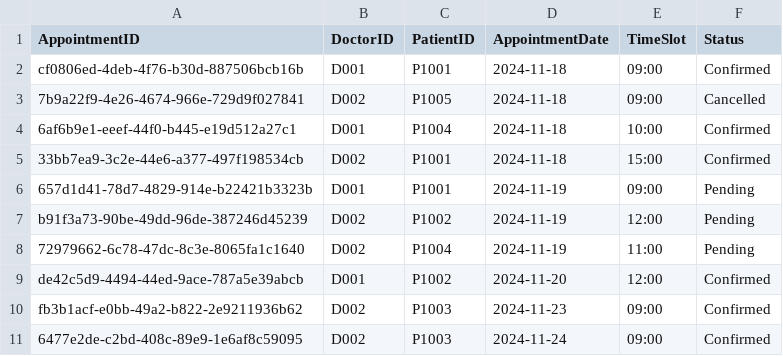
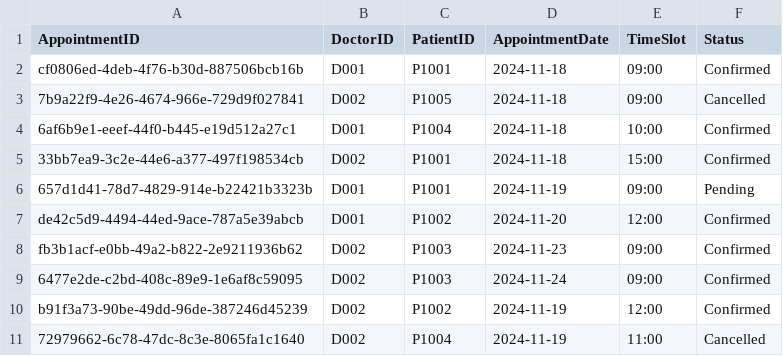
Before and after one commit to YellowO2/HospitalManagementSystem, a CSV file: csv_data/Appointment_List.csv, drawn as a sheet.

```diff
--- a/csv_data/Appointment_List.csv
+++ b/csv_data/Appointment_List.csv
@@ -6,4 +6,2 @@ cf0806ed-4deb-4f76-b30d-887506bcb16b,D001,P1001,2024-11-18,09:00,Confirmed
 657d1d41-78d7-4829-914e-b22421b3323b,D001,P1001,2024-11-19,09:00,Pending
-b91f3a73-90be-49dd-96de-387246d45239,D002,P1002,2024-11-19,12:00,Pending
-72979662-6c78-47dc-8c3e-8065fa1c1640,D002,P1004,2024-11-19,11:00,Pending
 de42c5d9-4494-44ed-9ace-787a5e39abcb,D001,P1002,2024-11-20,12:00,Confirmed
@@ -11 +9,3 @@ fb3b1acf-e0bb-49a2-b822-2e9211936b62,D002,P1003,2024-11-23,09:00,Confirmed
 6477e2de-c2bd-408c-89e9-1e6af8c59095,D002,P1003,2024-11-24,09:00,Confirmed
+b91f3a73-90be-49dd-96de-387246d45239,D002,P1002,2024-11-19,12:00,Confirmed
+72979662-6c78-47dc-8c3e-8065fa1c1640,D002,P1004,2024-11-19,11:00,Cancelled
```
Also changed, not shown: csv_data/Appointment_Outcome_Record.csv, csv_data/Inventory_List.csv, 5 other files.
